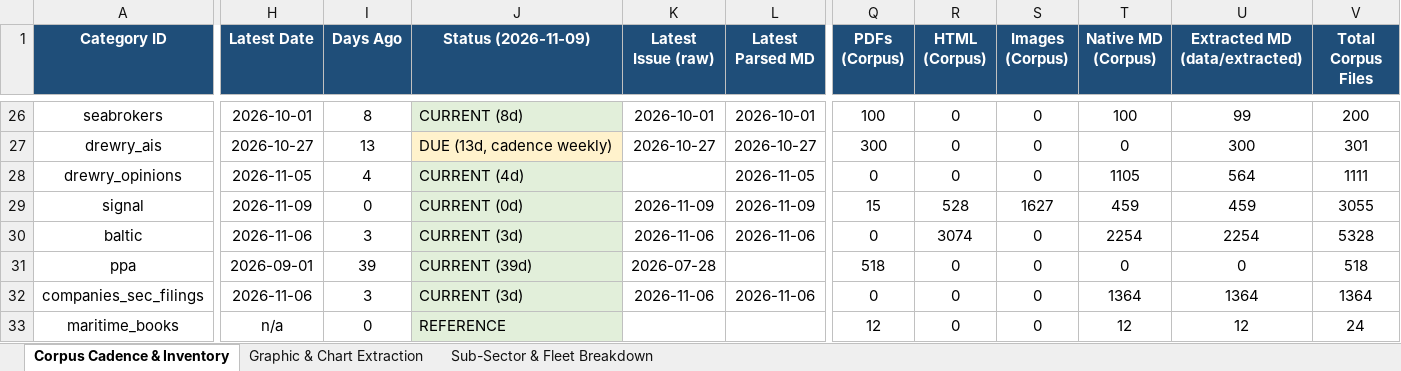
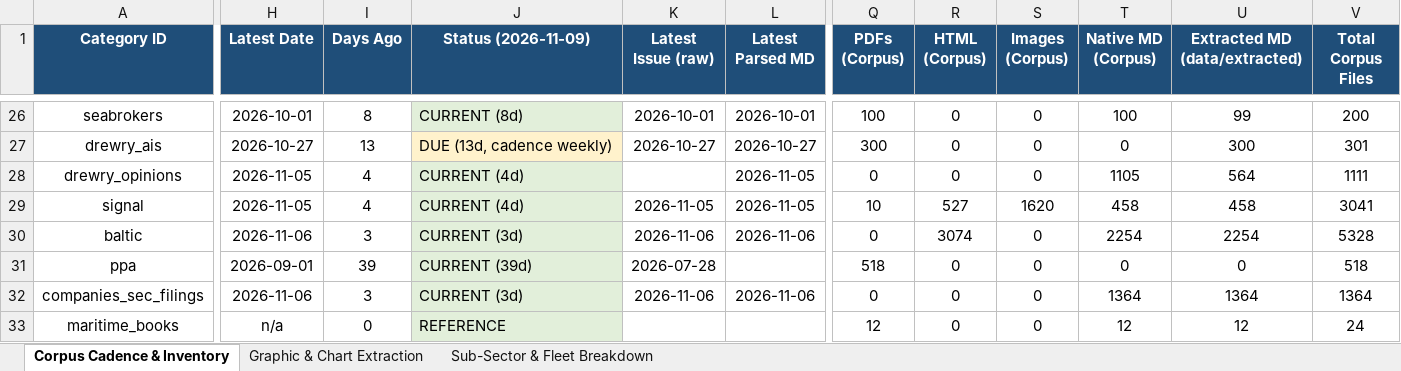
Before and after one commit to yieldchaser/Shipping, an Excel workbook: corpus/CORPUS_PUBLICATION_CADENCE_AND_AUDIT.xlsx, sheet Corpus Cadence & Inventory, drawn as a sheet; only a part is shown, gaps mark what is left out; values as stored, in another font and other column widths than the file's, no borders; the diff covers the shown part only; the diff names each change by its address in the sheet, - before the commit and + after, or states it on an @@ line.

Commit message:
reports: ingest latest market reports and update cadence audit 2026-11-09

```diff
--- a/corpus/CORPUS_PUBLICATION_CADENCE_AND_AUDIT.xlsx (sheet Corpus Cadence & Inventory)
+++ b/corpus/CORPUS_PUBLICATION_CADENCE_AND_AUDIT.xlsx (sheet Corpus Cadence & Inventory)
-H29 (Latest Date): 2026-11-09
+H29 (Latest Date): 2026-11-05
-I29 (Days Ago): 0
+I29 (Days Ago): 4
-J29 (Status (2026-11-09)): CURRENT (0d)
+J29 (Status (2026-11-09)): CURRENT (4d)
-K29 (Latest Issue (raw)): 2026-11-09
+K29 (Latest Issue (raw)): 2026-11-05
-L29 (Latest Parsed MD): 2026-11-09
+L29 (Latest Parsed MD): 2026-11-05
-Q29 (PDFs (Corpus)): 15
+Q29 (PDFs (Corpus)): 10
-R29 (HTML (Corpus)): 528
+R29 (HTML (Corpus)): 527
-S29 (Images (Corpus)): 1627
+S29 (Images (Corpus)): 1620
-T29 (Native MD (Corpus)): 459
+T29 (Native MD (Corpus)): 458
-U29 (Extracted MD (data/extracted)): 459
+U29 (Extracted MD (data/extracted)): 458
-V29 (Total Corpus Files): 3055
+V29 (Total Corpus Files): 3041
```
Also changed, not shown: 23 edited cells elsewhere in this sheet, sheet Sub-Sector & Fleet Breakdown, data/extracted/series/corpus_publication_cadence_and_audit.xlsx, 43 other files.
